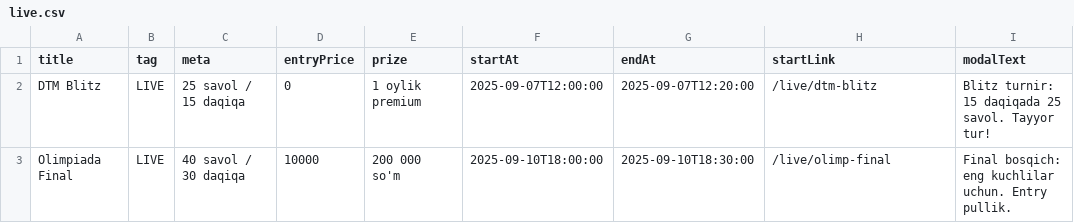
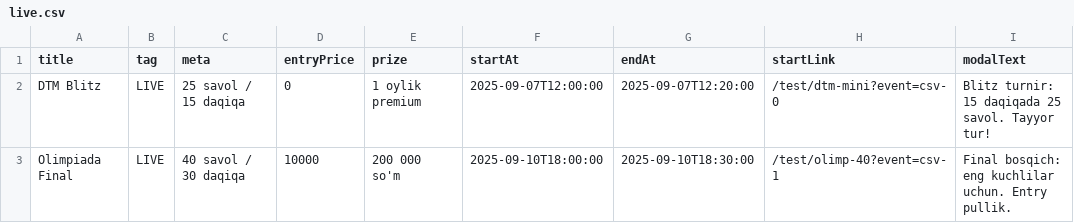
Before and after one commit to xplusyuz/XplusY, a CSV file: content/live.csv, drawn as a sheet.

```diff
--- a/content/live.csv
+++ b/content/live.csv
@@ -1,3 +1,3 @@
 title,tag,meta,entryPrice,prize,startAt,endAt,startLink,modalText
-DTM Blitz,LIVE,25 savol / 15 daqiqa,0,1 oylik premium,2025-09-07T12:00:00,2025-09-07T12:20:00,/live/dtm-blitz,"Blitz turnir: 15 daqiqada 25 savol. Tayyor tur!"
-Olimpiada Final,LIVE,40 savol / 30 daqiqa,10000,200 000 so'm,2025-09-10T18:00:00,2025-09-10T18:30:00,/live/olimp-final,"Final bosqich: eng kuchlilar uchun. Entry pullik."
+DTM Blitz,LIVE,25 savol / 15 daqiqa,0,1 oylik premium,2025-09-07T12:00:00,2025-09-07T12:20:00,/test/dtm-mini?event=csv-0,"Blitz turnir: 15 daqiqada 25 savol. Tayyor tur!"
+Olimpiada Final,LIVE,40 savol / 30 daqiqa,10000,200 000 so'm,2025-09-10T18:00:00,2025-09-10T18:30:00,/test/olimp-40?event=csv-1,"Final bosqich: eng kuchlilar uchun. Entry pullik."
```
Also changed, not shown: content/tests_data/dtm-mini.csv, content/tests_data/olimp-40.csv, 6 other files.
